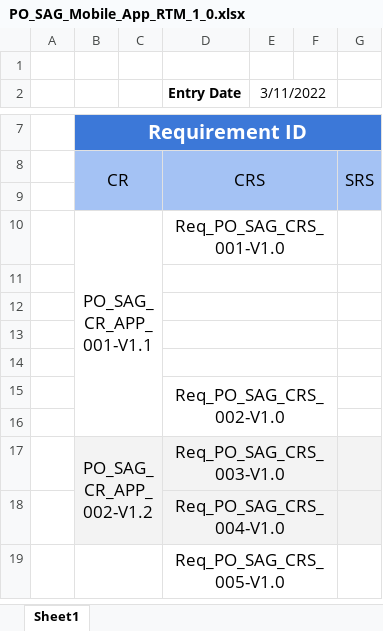
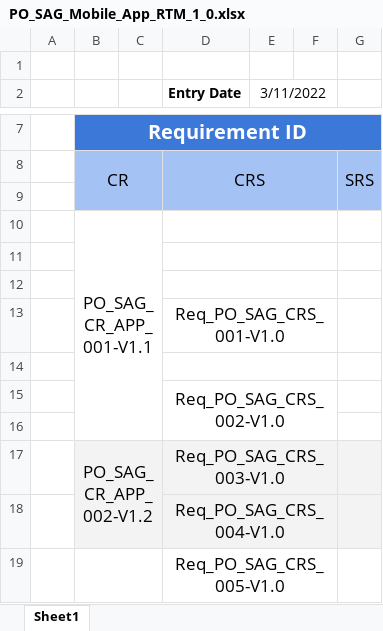
Before and after one commit to SmartAssistantGlasses/MobileApp_SwProcess_Documents, an Excel workbook: Software specification/Traceability RTM/PO_SAG_Mobile_App_RTM_1_0.xlsx, sheet Sheet1, drawn as a sheet; only a part is shown, gaps mark what is left out; values as stored, in another font and other column widths than the file's, no borders; the diff names each change by its address in the sheet, - before the commit and + after, or states it on an @@ line.

Commit message:
RTM

```diff
--- a/Software specification/Traceability RTM/PO_SAG_Mobile_App_RTM_1_0.xlsx (sheet Sheet1)
+++ b/Software specification/Traceability RTM/PO_SAG_Mobile_App_RTM_1_0.xlsx (sheet Sheet1)
-D10 (Entry Date): Req_PO_SAG_CRS_001-V1.0
+D10 (Entry Date): (empty)
-D13 (Entry Date): (empty)
+D13 (Entry Date): Req_PO_SAG_CRS_001-V1.0
```
